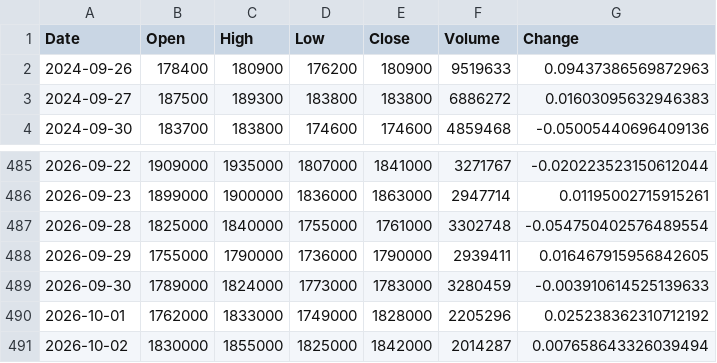
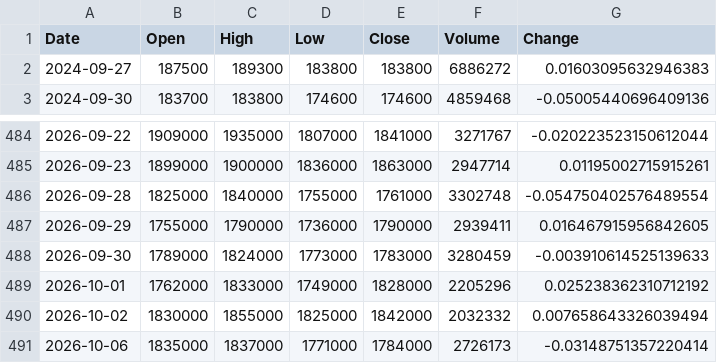
Before and after one commit to uavsky-sys/krx-data, a CSV file: data/history/000660.csv, drawn as a sheet; only a part is shown, gaps mark what is left out.

```diff
--- a/data/history/000660.csv
+++ b/data/history/000660.csv
@@ -1,3 +1,2 @@
 Date,Open,High,Low,Close,Volume,Change
-2024-09-26,178400,180900,176200,180900,9519633,0.09437386569872963
 2024-09-27,187500,189300,183800,183800,6886272,0.01603095632946383
@@ -490,2 +489,3 @@
 2026-10-01,1762000,1833000,1749000,1828000,2205296,0.025238362310712192
-2026-10-02,1830000,1855000,1825000,1842000,2014287,0.007658643326039494
+2026-10-02,1830000,1855000,1825000,1842000,2032332,0.007658643326039494
+2026-10-06,1835000,1837000,1771000,1784000,2726173,-0.03148751357220414
```
Also changed, not shown: data/history/005930.csv, data/history/082270.csv, 8 other files.
